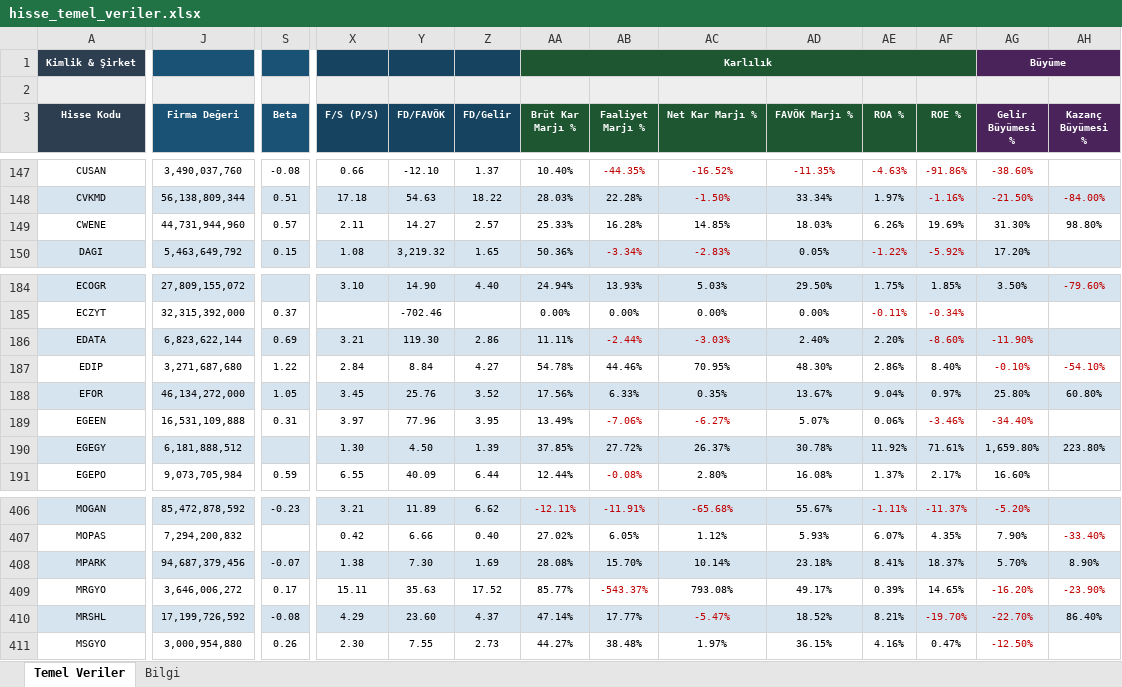
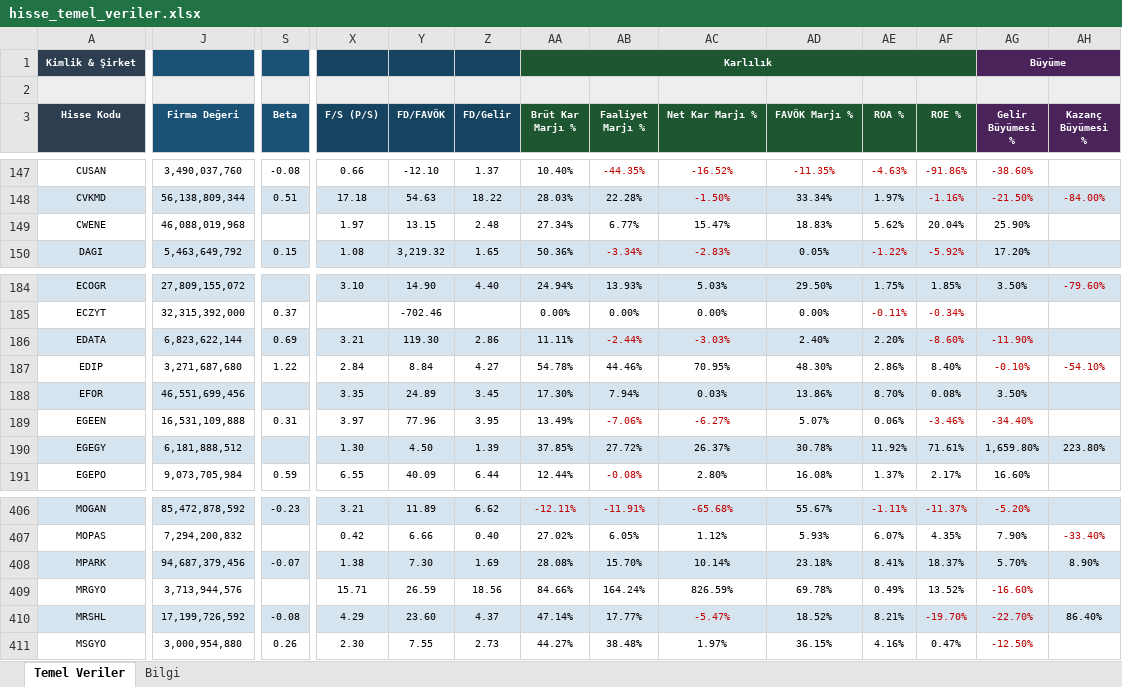
Before and after one commit to fkcengizhan-crypto/ghtvt, an Excel workbook: hisse_temel_veriler.xlsx, sheet Temel Veriler, drawn as a sheet; only a part is shown, gaps mark what is left out; values as stored, in another font and other column widths than the file's, no borders; the diff covers the shown part only; the diff names each change by its address in the sheet, - before the commit and + after, or states it on an @@ line.

```diff
--- a/hisse_temel_veriler.xlsx (sheet Temel Veriler)
+++ b/hisse_temel_veriler.xlsx (sheet Temel Veriler)
-J149 (Firma Değeri): 44,731,944,960
+J149 (Firma Değeri): 46,088,019,968
-S149 (Beta): 0.57
+S149 (Beta): (empty)
-X149 (F/S (P/S)): 2.11
+X149 (F/S (P/S)): 1.97
-Y149 (FD/FAVÖK): 14.27
+Y149 (FD/FAVÖK): 13.15
-Z149 (FD/Gelir): 2.57
+Z149 (FD/Gelir): 2.48
-AA149 (Brüt Kar Marjı %): 25.33%
+AA149 (Brüt Kar Marjı %): 27.34%
-AB149 (Faaliyet Marjı %): 16.28%
+AB149 (Faaliyet Marjı %): 6.77%
-AC149 (Net Kar Marjı %): 14.85%
+AC149 (Net Kar Marjı %): 15.47%
-AD149 (FAVÖK Marjı %): 18.03%
+AD149 (FAVÖK Marjı %): 18.83%
-AE149 (ROA %): 6.26%
+AE149 (ROA %): 5.62%
-AF149 (ROE %): 19.69%
+AF149 (ROE %): 20.04%
-AG149 (Gelir Büyümesi %): 31.30%
+AG149 (Gelir Büyümesi %): 25.90%
-AH149 (Kazanç Büyümesi %): 98.80%
+AH149 (Kazanç Büyümesi %): (empty)
-J188 (Firma Değeri): 46,134,272,000
+J188 (Firma Değeri): 46,551,699,456
-S188 (Beta): 1.05
+S188 (Beta): (empty)
-X188 (F/S (P/S)): 3.45
+X188 (F/S (P/S)): 3.35
-Y188 (FD/FAVÖK): 25.76
+Y188 (FD/FAVÖK): 24.89
-Z188 (FD/Gelir): 3.52
+Z188 (FD/Gelir): 3.45
-AA188 (Brüt Kar Marjı %): 17.56%
+AA188 (Brüt Kar Marjı %): 17.30%
-AB188 (Faaliyet Marjı %): 6.33%
+AB188 (Faaliyet Marjı %): 7.94%
-AC188 (Net Kar Marjı %): 0.35%
+AC188 (Net Kar Marjı %): 0.03%
-AD188 (FAVÖK Marjı %): 13.67%
+AD188 (FAVÖK Marjı %): 13.86%
-AE188 (ROA %): 9.04%
+AE188 (ROA %): 8.70%
-AF188 (ROE %): 0.97%
+AF188 (ROE %): 0.08%
-AG188 (Gelir Büyümesi %): 25.80%
+AG188 (Gelir Büyümesi %): 3.50%
-AH188 (Kazanç Büyümesi %): 60.80%
+AH188 (Kazanç Büyümesi %): (empty)
-J409 (Firma Değeri): 3,646,006,272
+J409 (Firma Değeri): 3,713,944,576
-S409 (Beta): 0.17
+S409 (Beta): (empty)
-X409 (F/S (P/S)): 15.11
+X409 (F/S (P/S)): 15.71
-Y409 (FD/FAVÖK): 35.63
+Y409 (FD/FAVÖK): 26.59
-Z409 (FD/Gelir): 17.52
+Z409 (FD/Gelir): 18.56
-AA409 (Brüt Kar Marjı %): 85.77%
+AA409 (Brüt Kar Marjı %): 84.66%
-AB409 (Faaliyet Marjı %): -543.37%
+AB409 (Faaliyet Marjı %): 164.24%
-AB409 text colour: #C00000
+AB409 text colour: black
-AC409 (Net Kar Marjı %): 793.08%
+AC409 (Net Kar Marjı %): 826.59%
-AD409 (FAVÖK Marjı %): 49.17%
+AD409 (FAVÖK Marjı %): 69.78%
-AE409 (ROA %): 0.39%
+AE409 (ROA %): 0.49%
-AF409 (ROE %): 14.65%
+AF409 (ROE %): 13.52%
-AG409 (Gelir Büyümesi %): -16.20%
+AG409 (Gelir Büyümesi %): -16.60%
-AH409 (Kazanç Büyümesi %): -23.90%
+AH409 (Kazanç Büyümesi %): (empty)
```
Also changed, not shown: 385 edited cells and cell formats elsewhere in this sheet, sheet Bilgi, 2 other files.
